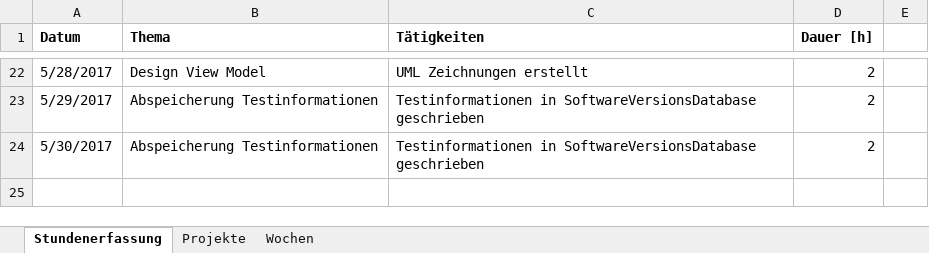
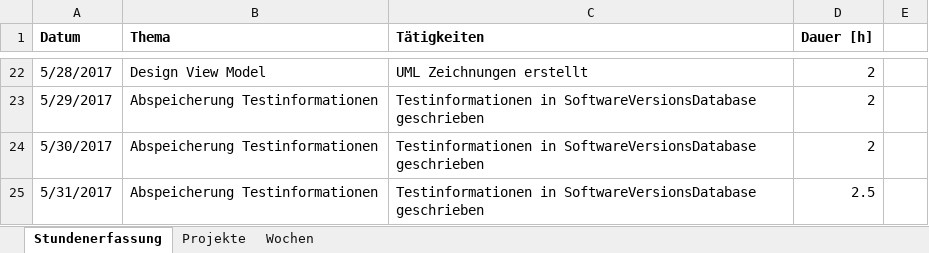
Before and after one commit to stuckiandreas/Masterarbeit, an Excel workbook: Stundenerfassung/Stundenerfassung.xlsx, sheet Stundenerfassung, drawn as a sheet; only a part is shown, gaps mark what is left out; values as stored, in another font and other column widths than the file's, no borders; the diff names each change by its address in the sheet, - before the commit and + after, or states it on an @@ line.

```diff
--- a/Stundenerfassung/Stundenerfassung.xlsx (sheet Stundenerfassung)
+++ b/Stundenerfassung/Stundenerfassung.xlsx (sheet Stundenerfassung)
+row 25: 5/31/2017 | Abspeicherung Testinformationen | Testinformationen in SoftwareVersionsDatabase geschrieben | 2.5
```
Also changed, not shown: sheet Wochen, 1 other file.
